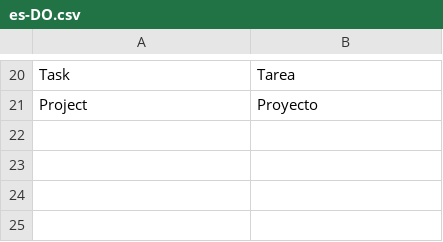
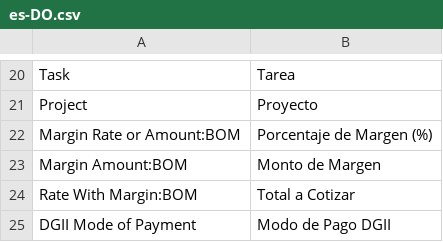
Before and after one commit to manueltm24/adv_suite, a CSV file: adv_suite/translations/es-DO.csv, drawn as a sheet; only a part is shown, gaps mark what is left out.

```diff
--- a/adv_suite/translations/es-DO.csv
+++ b/adv_suite/translations/es-DO.csv
@@ -21 +21,5 @@ Task,Tarea,
 Project,Proyecto,
+Margin Rate or Amount:BOM, Porcentaje de Margen (%),
+Margin Amount:BOM,Monto de Margen,
+Rate With Margin:BOM,Total a Cotizar,
+DGII Mode of Payment,Modo de Pago DGII,
```
Also changed, not shown: 5 other files.
